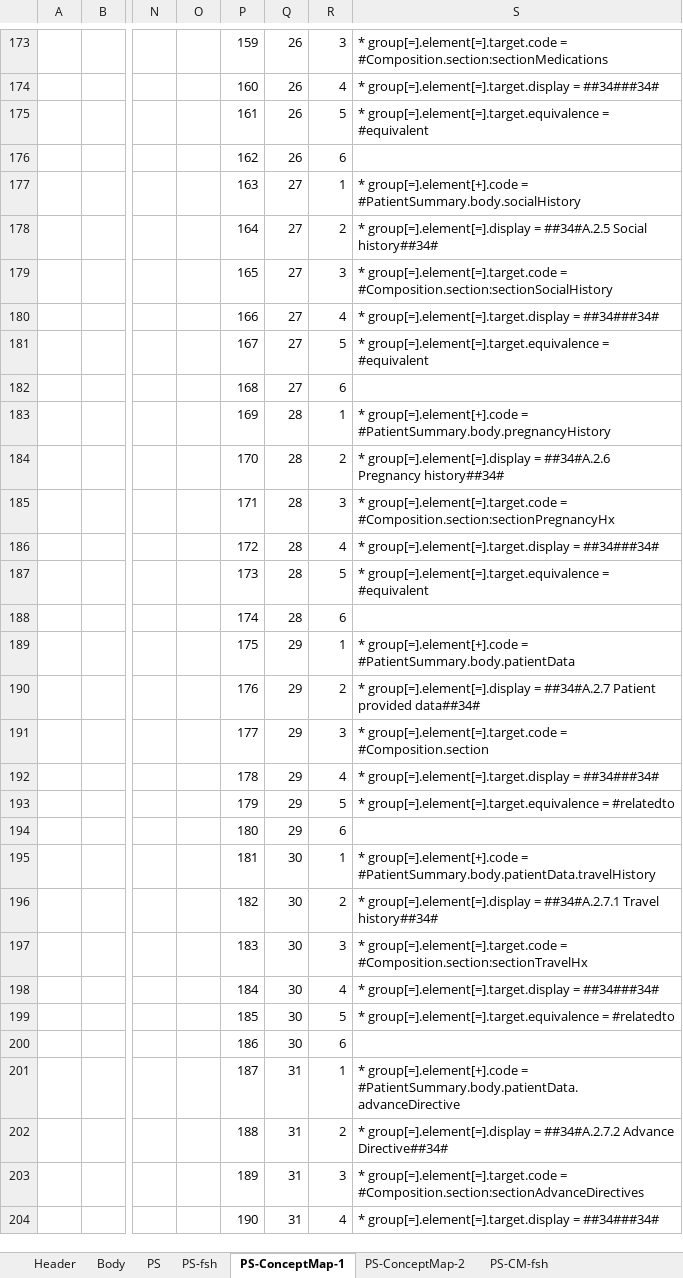
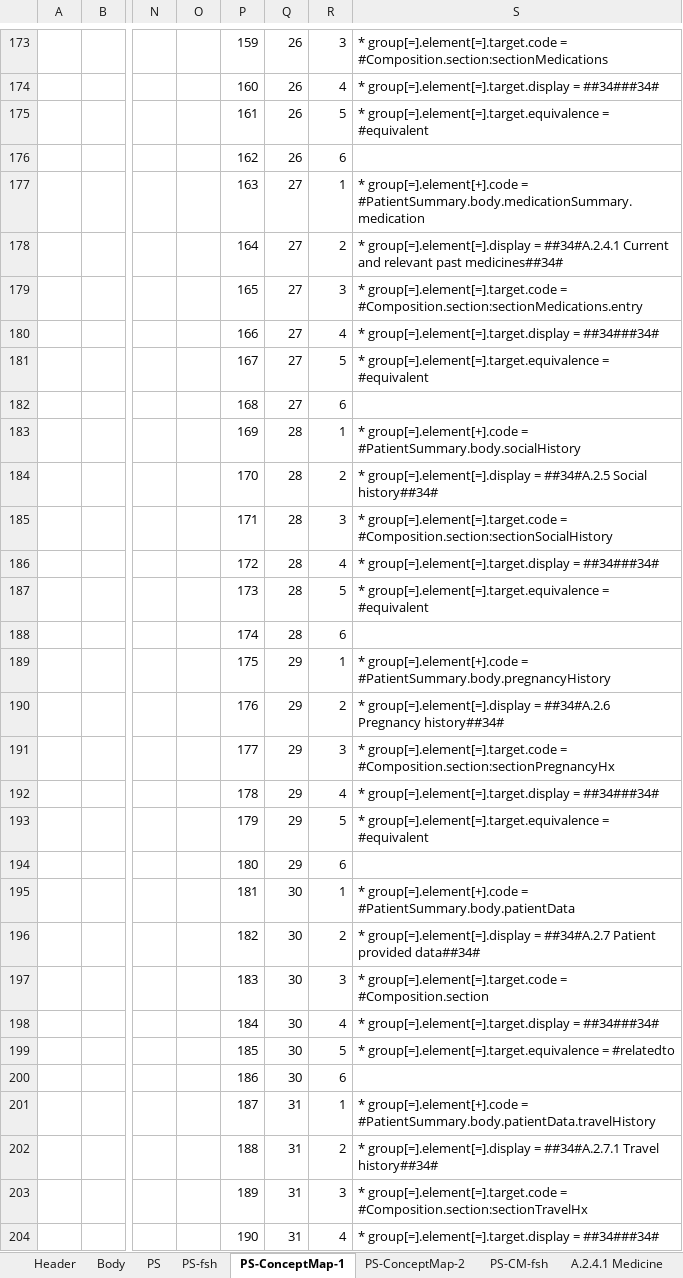
Before and after one commit to carmoao/XpanDH-PS, an Excel workbook: src-models/eups-model-maps.xlsm, sheet PS-ConceptMap-1, drawn as a sheet; only a part is shown, gaps mark what is left out; values as stored, in another font and other column widths than the file's, no borders; the diff covers the shown part only; the diff names each change by its address in the sheet, - before the commit and + after, or states it on an @@ line.

```diff
--- a/src-models/eups-model-maps.xlsm (sheet PS-ConceptMap-1)
+++ b/src-models/eups-model-maps.xlsm (sheet PS-ConceptMap-1)
-S177: …group[=].element[+].code = #PatientSummary.body.socialHistory
+S177: …group[=].element[+].code = #PatientSummary.body.medicationSummary.medication
-S178: …group[=].element[=].display = ##34#A.2.5 Social history##34#
+S178: …group[=].element[=].display = ##34#A.2.4.1 Current and relevant past medicines##34#
-S179: …group[=].element[=].target.code = #Composition.section:sectionSocialHistory
+S179: …group[=].element[=].target.code = #Composition.section:sectionMedications.entry
-S183: …group[=].element[+].code = #PatientSummary.body.pregnancyHistory
+S183: …group[=].element[+].code = #PatientSummary.body.socialHistory
-S184: …group[=].element[=].display = ##34#A.2.6 Pregnancy history##34#
+S184: …group[=].element[=].display = ##34#A.2.5 Social history##34#
-S185: …group[=].element[=].target.code = #Composition.section:sectionPregnancyHx
+S185: …group[=].element[=].target.code = #Composition.section:sectionSocialHistory
-S189: …group[=].element[+].code = #PatientSummary.body.patientData
+S189: …group[=].element[+].code = #PatientSummary.body.pregnancyHistory
-S190: …group[=].element[=].display = ##34#A.2.7 Patient provided data##34#
+S190: …group[=].element[=].display = ##34#A.2.6 Pregnancy history##34#
-S191: …group[=].element[=].target.code = #Composition.section
+S191: …group[=].element[=].target.code = #Composition.section:sectionPregnancyHx
-S193: …group[=].element[=].target.equivalence = #relatedto
+S193: …group[=].element[=].target.equivalence = #equivalent
-S195: …group[=].element[+].code = #PatientSummary.body.patientData.travelHistory
+S195: …group[=].element[+].code = #PatientSummary.body.patientData
-S196: …group[=].element[=].display = ##34#A.2.7.1 Travel history##34#
+S196: …group[=].element[=].display = ##34#A.2.7 Patient provided data##34#
-S197: …group[=].element[=].target.code = #Composition.section:sectionTravelHx
+S197: …group[=].element[=].target.code = #Composition.section
-S201: …group[=].element[+].code = #PatientSummary.body.patientData.advanceDirective
+S201: …group[=].element[+].code = #PatientSummary.body.patientData.travelHistory
-S202: …group[=].element[=].display = ##34#A.2.7.2 Advance Directive##34#
+S202: …group[=].element[=].display = ##34#A.2.7.1 Travel history##34#
-S203: …group[=].element[=].target.code = #Composition.section:sectionAdvanceDirectives
+S203: …group[=].element[=].target.code = #Composition.section:sectionTravelHx
```
Also changed, not shown: 11 added rows, 2 removed rows and 37 edited cells elsewhere in this sheet, sheet A.2.4.1 Medicine, sheet Medicine-ConceptMap-1, sheet Medicine-fsh, sheet Medicine-CM-fsh, sheet PS-CM-fsh, sheet PS, 5 more sheets, other sheet tabs, formulas that keep their value, charts or pictures, 5 other files.
